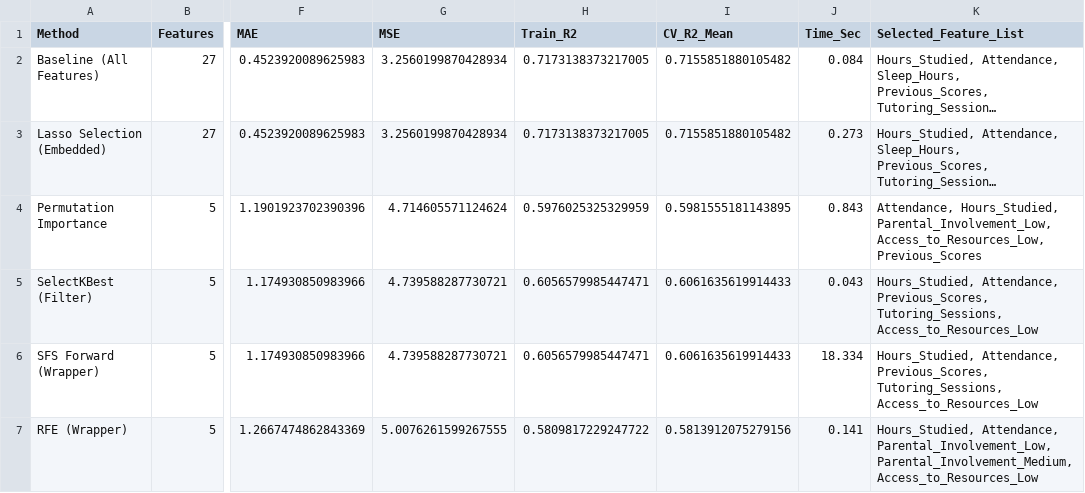
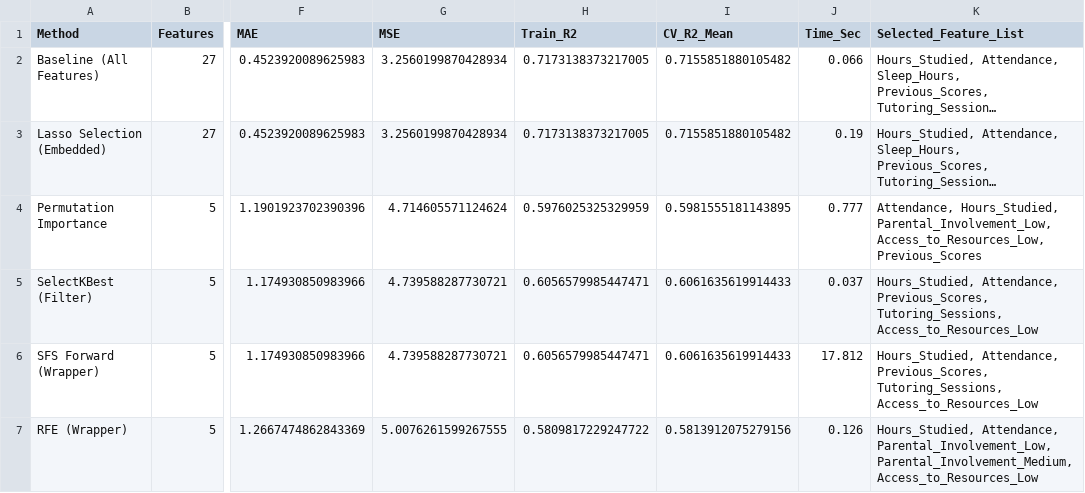
Before and after one commit to sam052003/Multiple-Linear-regression, a CSV file: reports/results/student_feature_selection_comparison.csv, drawn as a sheet; only a part is shown, gaps mark what is left out; long unchanged cells end in …; the diff names each change by its address in the sheet, - before the commit and + after, or states it on an @@ line.

Commit message:
docs(research): complete CRISP-DM research report, offline experiments suite and executed notebooks

```diff
--- a/reports/results/student_feature_selection_comparison.csv
+++ b/reports/results/student_feature_selection_comparison.csv
-J2 (Time_Sec): 0.084
+J2 (Time_Sec): 0.066
-J3 (Time_Sec): 0.273
+J3 (Time_Sec): 0.19
-J4 (Time_Sec): 0.843
+J4 (Time_Sec): 0.777
-J5 (Time_Sec): 0.043
+J5 (Time_Sec): 0.037
-J6 (Time_Sec): 18.334
+J6 (Time_Sec): 17.812
-J7 (Time_Sec): 0.141
+J7 (Time_Sec): 0.126
```
Also changed, not shown: reports/results/flood_feature_selection_comparison.csv, 16 other files.
